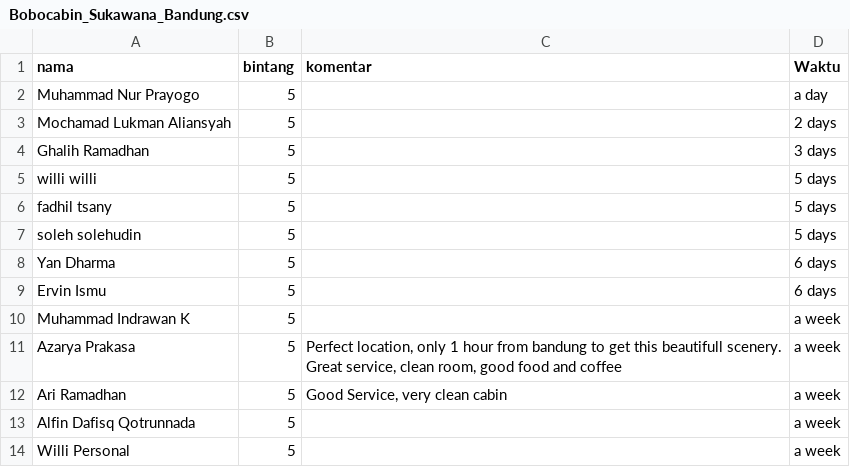
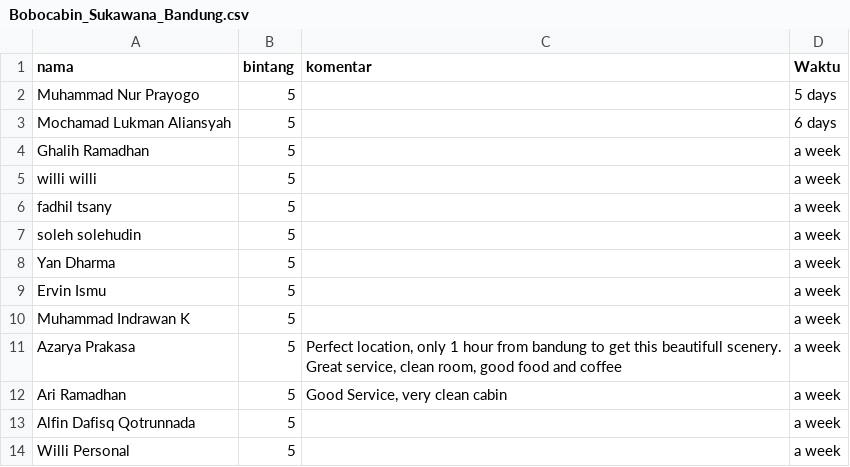
Before and after one commit to harunasrori/bobobox_reviews, a CSV file: data/Bobocabin_Sukawana_Bandung.csv, drawn as a sheet.

```diff
--- a/data/Bobocabin_Sukawana_Bandung.csv
+++ b/data/Bobocabin_Sukawana_Bandung.csv
@@ -1,10 +1,10 @@
 nama,bintang,komentar,Waktu
-Muhammad Nur Prayogo,5,,a day
-Mochamad Lukman Aliansyah,5,,2 days
-Ghalih Ramadhan,5,,3 days
-willi willi,5,,5 days
-fadhil tsany,5,,5 days
-soleh solehudin,5,,5 days
-Yan Dharma,5,,6 days
-Ervin Ismu,5,,6 days
+Muhammad Nur Prayogo,5,,5 days
+Mochamad Lukman Aliansyah,5,,6 days
+Ghalih Ramadhan,5,,a week
+willi willi,5,,a week
+fadhil tsany,5,,a week
+soleh solehudin,5,,a week
+Yan Dharma,5,,a week
+Ervin Ismu,5,,a week
 Muhammad Indrawan K,5,,a week
```
Also changed, not shown: data/Bobocabin_Bunaken_Hills_Manado.csv, data/Bobocabin_The_Tavia_Puncak.csv, 23 other files.
